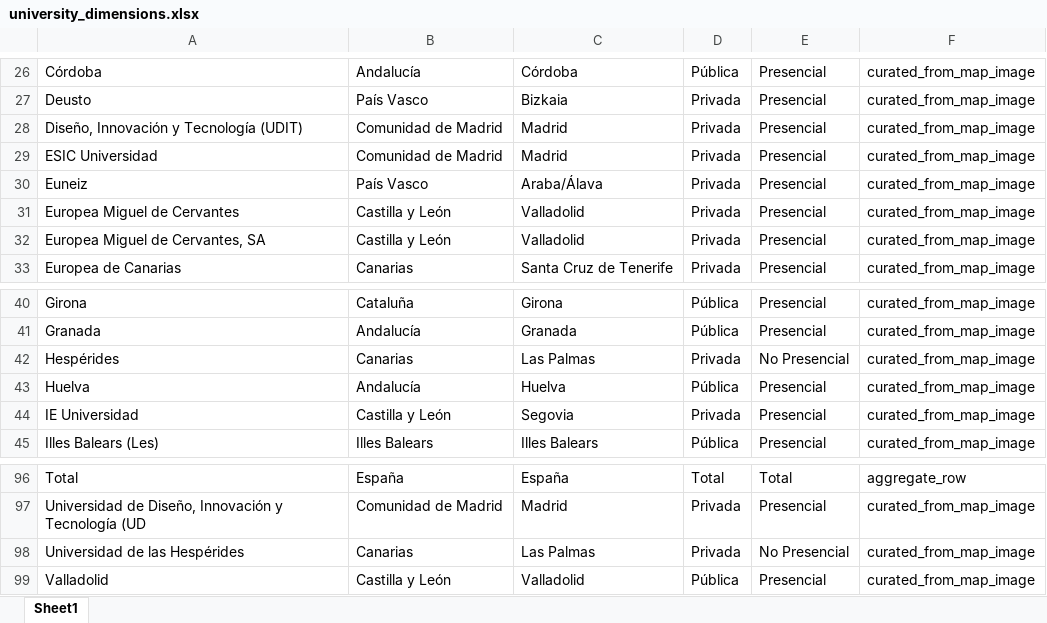
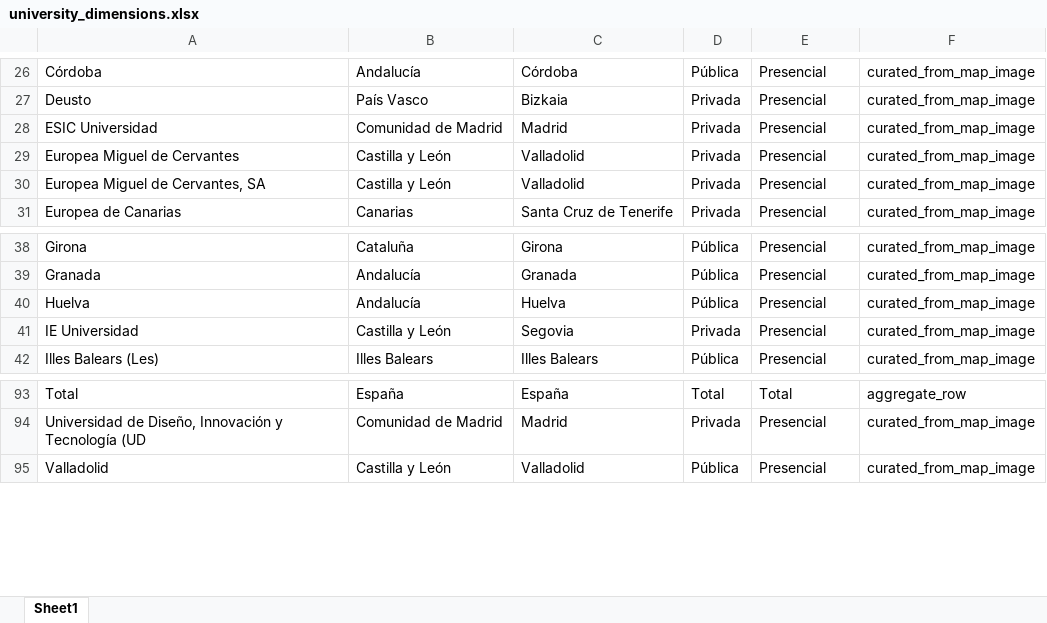
Before and after one commit to dgonzalezgonzalez/personal-universitario, an Excel workbook: data/processed/university_dimensions.xlsx, sheet Sheet1, drawn as a sheet; only a part is shown, gaps mark what is left out; values as stored, in another font and other column widths than the file's, no borders; the diff names each change by its address in the sheet, - before the commit and + after, or states it on an @@ line.

```diff
--- a/data/processed/university_dimensions.xlsx (sheet Sheet1)
+++ b/data/processed/university_dimensions.xlsx (sheet Sheet1)
-row 28: Diseño, Innovación y Tecnología (UDIT) | Comunidad de Madrid | Madrid | Privada | Presencial | curated_from_map_image
-row 30: Euneiz | País Vasco | Araba/Álava | Privada | Presencial | curated_from_map_image
-row 42: Hespérides | Canarias | Las Palmas | Privada | No Presencial | curated_from_map_image
-row 98: Universidad de las Hespérides | Canarias | Las Palmas | Privada | No Presencial | curated_from_map_image
```
Also changed, not shown: data/processed/codebook.xlsx, 12 other files.
